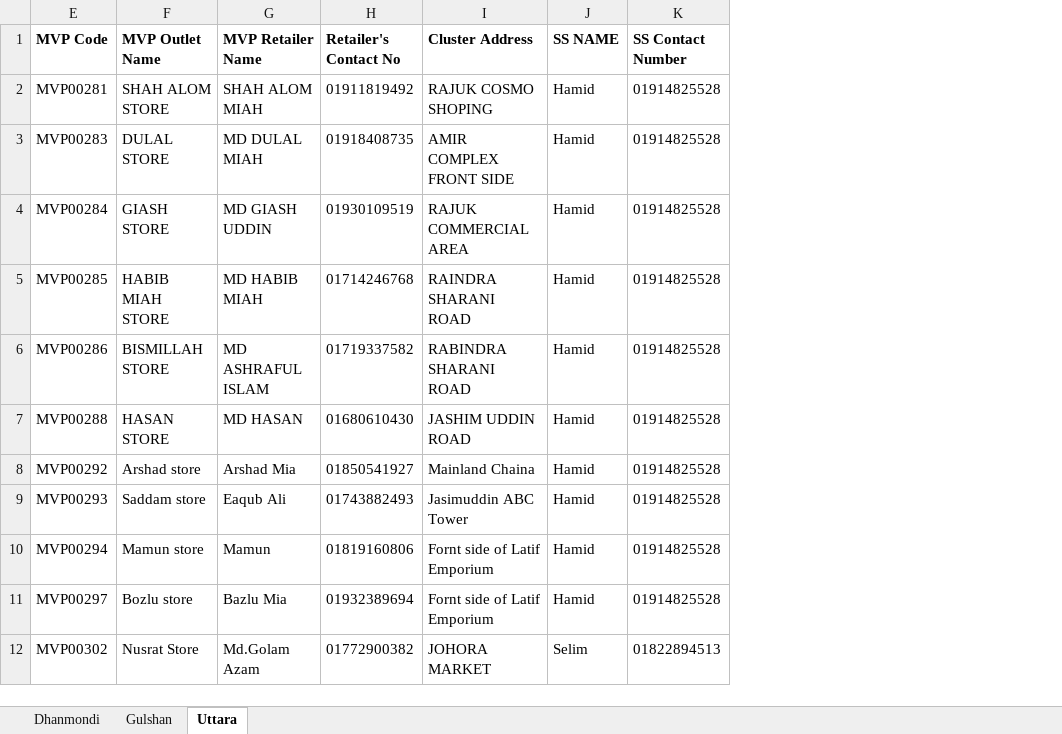
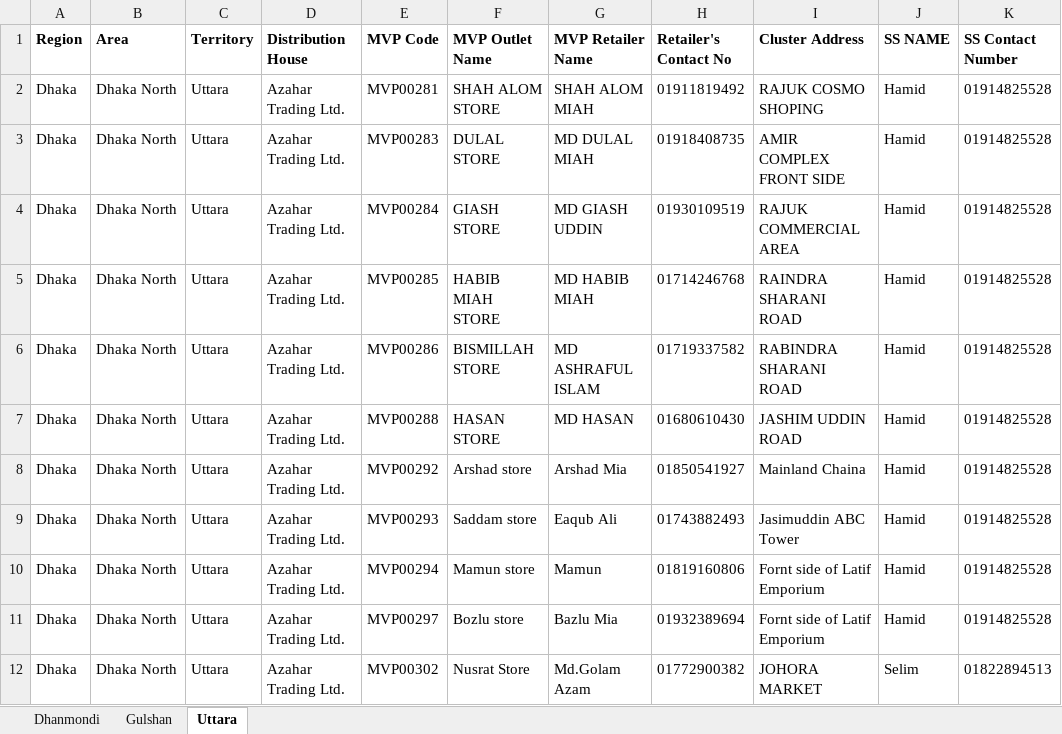
Before and after one commit to MushfiqurRahman/contelbd, an Excel workbook: TLP Info.xlsx, sheet Uttara, drawn as a sheet; only a part is shown; values as stored, in another font and other column widths than the file's, no borders; the diff names each change by its address in the sheet, - before the commit and + after, or states it on an @@ line.

```diff
--- a/TLP Info.xlsx (sheet Uttara)
+++ b/TLP Info.xlsx (sheet Uttara)
@@ column A (Region) unhidden, rows 2-12: all Dhaka @@
@@ column B (Area) unhidden, rows 2-12: all Dhaka North @@
@@ column C (Territory) unhidden, rows 2-12: all Uttara @@
@@ column D (Distribution House) unhidden, rows 2-12: all Azahar Trading Ltd. @@
```
Also changed, not shown: 16 other files.
